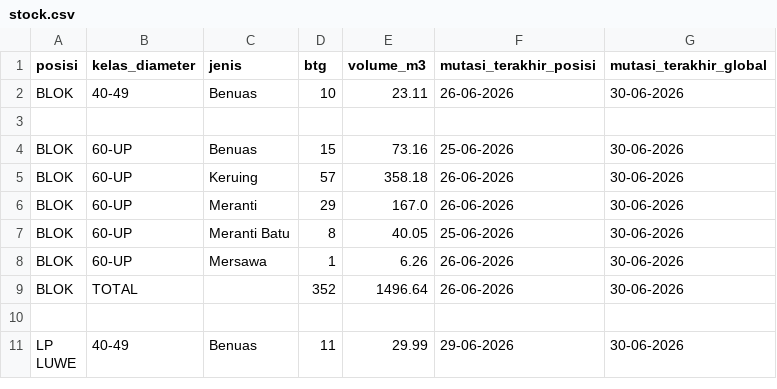
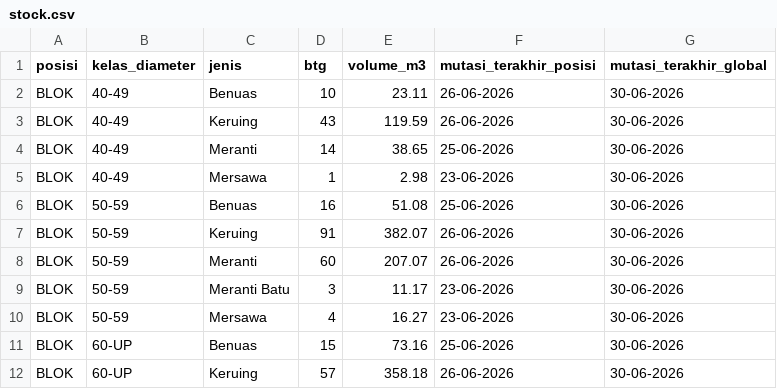
Before and after one commit to duniandis/data_apk, a CSV file: stock.csv, drawn as a sheet; only a part is shown; the shorter side is filled out with more unchanged rows; the diff names each change by its address in the sheet, - before the commit and + after, or states it on an @@ line.

```diff
--- a/stock.csv
+++ b/stock.csv
-row 3: (empty)
+row 3: BLOK | 40-49 | Keruing | 43 | 119.59 | 26-06-2026 | 30-06-2026
+row 4: BLOK | 40-49 | Meranti | 14 | 38.65 | 25-06-2026 | 30-06-2026
+row 5: BLOK | 40-49 | Mersawa | 1 | 2.98 | 23-06-2026 | 30-06-2026
+row 6: BLOK | 50-59 | Benuas | 16 | 51.08 | 25-06-2026 | 30-06-2026
+row 7: BLOK | 50-59 | Keruing | 91 | 382.07 | 26-06-2026 | 30-06-2026
+row 8: BLOK | 50-59 | Meranti | 60 | 207.07 | 26-06-2026 | 30-06-2026
+row 9: BLOK | 50-59 | Meranti Batu | 3 | 11.17 | 23-06-2026 | 30-06-2026
+row 10: BLOK | 50-59 | Mersawa | 4 | 16.27 | 23-06-2026 | 30-06-2026
```
